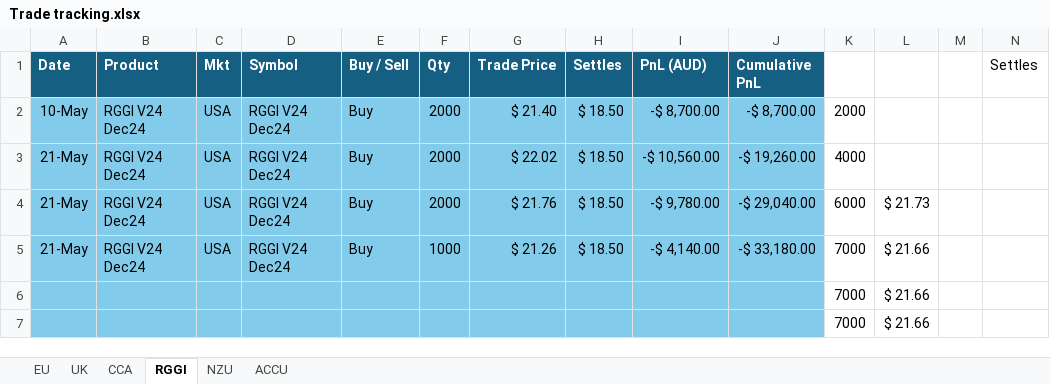
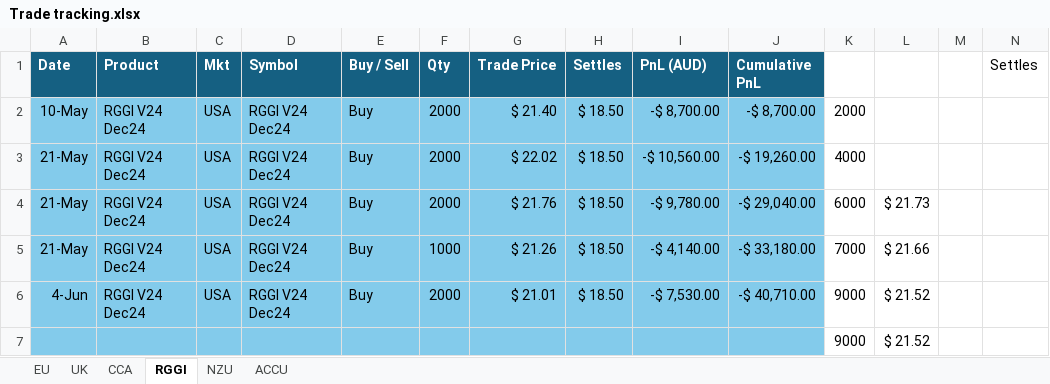
Before and after one commit to SamCurtis111/Carbon_Report, an Excel workbook: Trade tracking.xlsx, sheet RGGI, drawn as a sheet; only a part is shown; values as stored, in another font and other column widths than the file's, no borders; conditional formats not drawn; removed rows and columns are numbered as before the commit, all else as after; rows hold the shown columns only; the diff names each change by its address in the sheet, - before the commit and + after, or states it on an @@ line.

```diff
--- a/Trade tracking.xlsx (sheet RGGI)
+++ b/Trade tracking.xlsx (sheet RGGI)
-row 6:  |  |  |  |  |  |  |  |  |  | 7000 | $ 21.66
-row 7:  |  |  |  |  |  |  |  |  |  | 7000 | $ 21.66
+row 6: 4-Jun | RGGI V24 Dec24 | USA | RGGI V24 Dec24 | Buy | 2000 | $ 21.01 | $ 18.50 | -$ 7,530.00 | -$ 40,710.00 | 9000 | $ 21.52
+row 7:  |  |  |  |  |  |  |  |  |  | 9000 | $ 21.52
```
Also changed, not shown: sheet UK, sheet EU, sheet NZU, sheet CCA, formulas that keep their value, hidden cells, EUA PnL Output.xlsx, Positions.xlsx, 12 other files.
